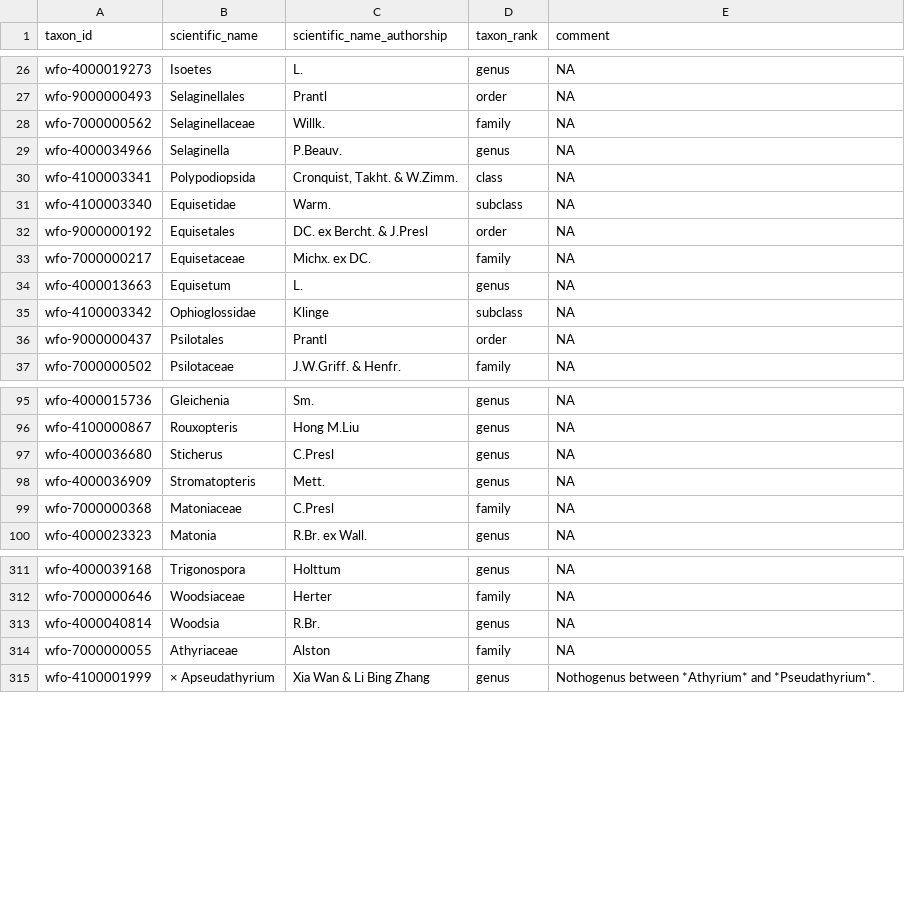
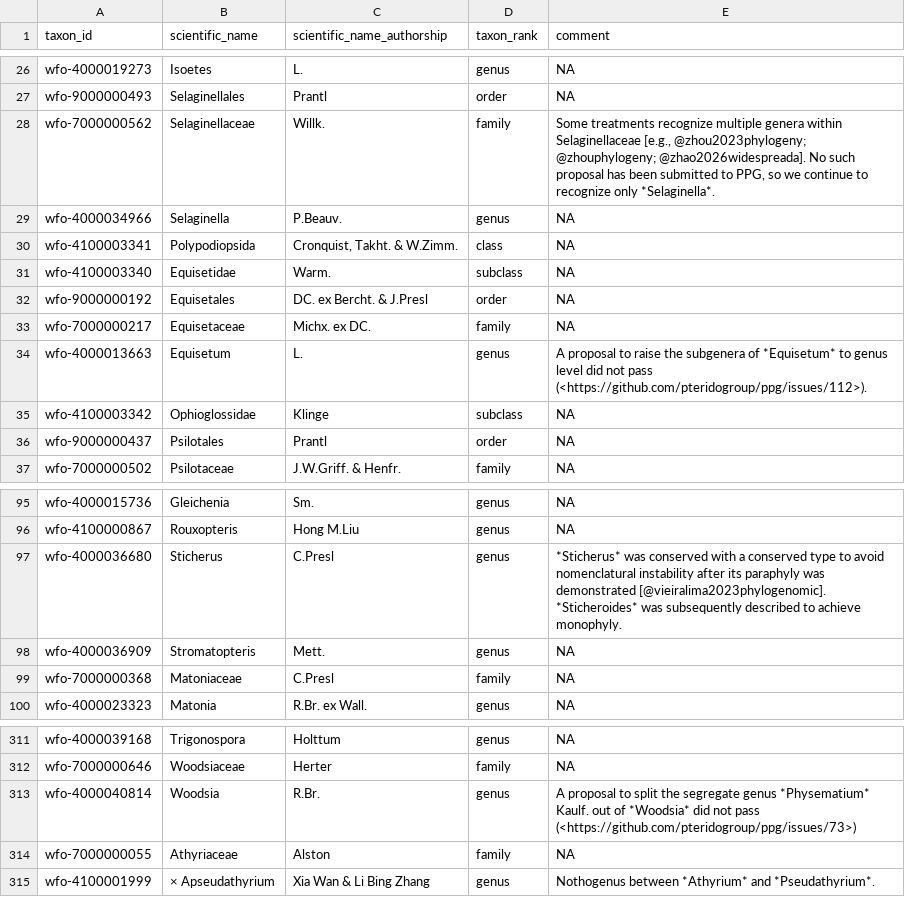
Before and after one commit to pteridogroup/ppg2-ms, a CSV file: data/ppg_comments.csv, drawn as a sheet; only a part is shown, gaps mark what is left out.

```diff
--- a/data/ppg_comments.csv
+++ b/data/ppg_comments.csv
@@ -27,3 +27,3 @@ wfo-4000019273,Isoetes,L.,genus,NA
 wfo-9000000493,Selaginellales,Prantl,order,NA
-wfo-7000000562,Selaginellaceae,Willk.,family,NA
+wfo-7000000562,Selaginellaceae,Willk.,family,"Some treatments recognize multiple genera within Selaginellaceae [e.g., @zhou2023phylogeny; @zhouphylogeny; @zhao2026widespreada]. No such proposal has been submitted to PPG, so we continue to recognize only *Selaginella*."
 wfo-4000034966,Selaginella,P.Beauv.,genus,NA
@@ -33,3 +33,3 @@ wfo-9000000192,Equisetales,DC. ex Bercht. & J.Presl,order,NA
 wfo-7000000217,Equisetaceae,Michx. ex DC.,family,NA
-wfo-4000013663,Equisetum,L.,genus,NA
+wfo-4000013663,Equisetum,L.,genus,A proposal to raise the subgenera of *Equisetum* to genus level did not pass (<https://github.com/pteridogroup/ppg/issues/112>).
 wfo-4100003342,Ophioglossidae,Klinge,subclass,NA
@@ -96,3 +96,3 @@ wfo-4000015736,Gleichenia,Sm.,genus,NA
 wfo-4100000867,Rouxopteris,Hong M.Liu,genus,NA
-wfo-4000036680,Sticherus,C.Presl,genus,NA
+wfo-4000036680,Sticherus,C.Presl,genus,*Sticherus* was conserved with a conserved type to avoid nomenclatural instability after its paraphyly was demonstrated [@vieiralima2023phylogenomic]. *Sticheroides* was subsequently described to achieve monophyly.
 wfo-4000036909,Stromatopteris,Mett.,genus,NA
@@ -312,3 +312,3 @@ wfo-4000039168,Trigonospora,Holttum,genus,NA
 wfo-7000000646,Woodsiaceae,Herter,family,NA
-wfo-4000040814,Woodsia,R.Br.,genus,NA
+wfo-4000040814,Woodsia,R.Br.,genus,A proposal to split the segregate genus *Physematium* Kaulf. out of *Woodsia* did not pass (<https://github.com/pteridogroup/ppg/issues/73>)
 wfo-7000000055,Athyriaceae,Alston,family,NA
```
Also changed, not shown: data/ppg2_author_list.csv, data/ppg_issues_edited.csv, 1 other file.
